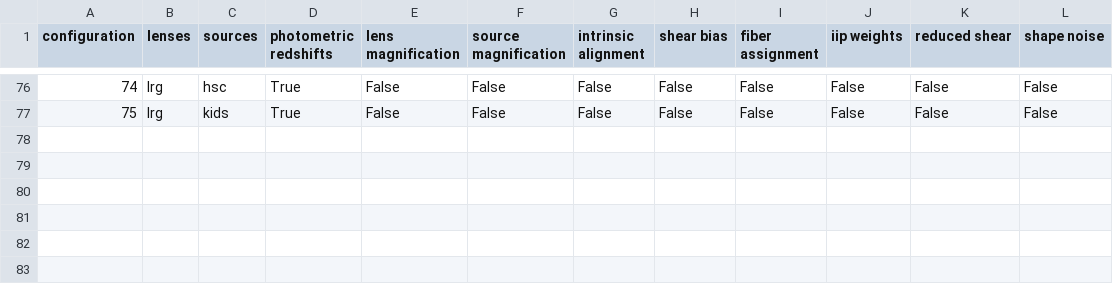
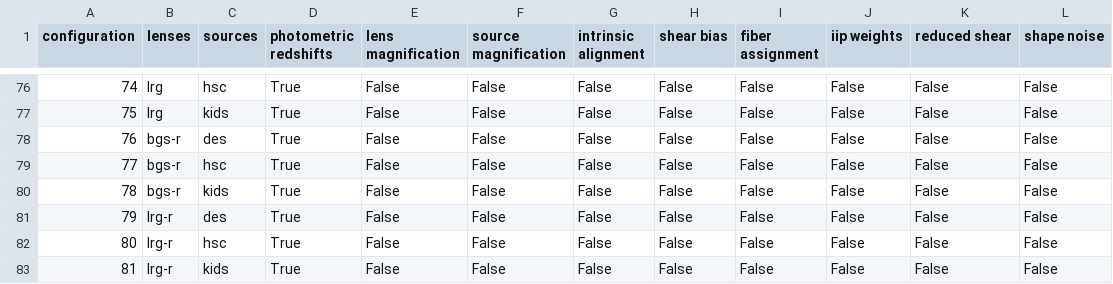
Before and after one commit to johannesulf/Zebu, a CSV file: stacks/config.csv, drawn as a sheet; only a part is shown, gaps mark what is left out; the diff names each change by its address in the sheet, - before the commit and + after, or states it on an @@ line.

Commit message:
added missing config

```diff
--- a/stacks/config.csv
+++ b/stacks/config.csv
+row 78: 76 | bgs-r | des | True | False | False | False | False | False | False | False | False
+row 79: 77 | bgs-r | hsc | True | False | False | False | False | False | False | False | False
+row 80: 78 | bgs-r | kids | True | False | False | False | False | False | False | False | False
+row 81: 79 | lrg-r | des | True | False | False | False | False | False | False | False | False
+row 82: 80 | lrg-r | hsc | True | False | False | False | False | False | False | False | False
+row 83: 81 | lrg-r | kids | True | False | False | False | False | False | False | False | False
```
Also changed, not shown: 1 other file.
